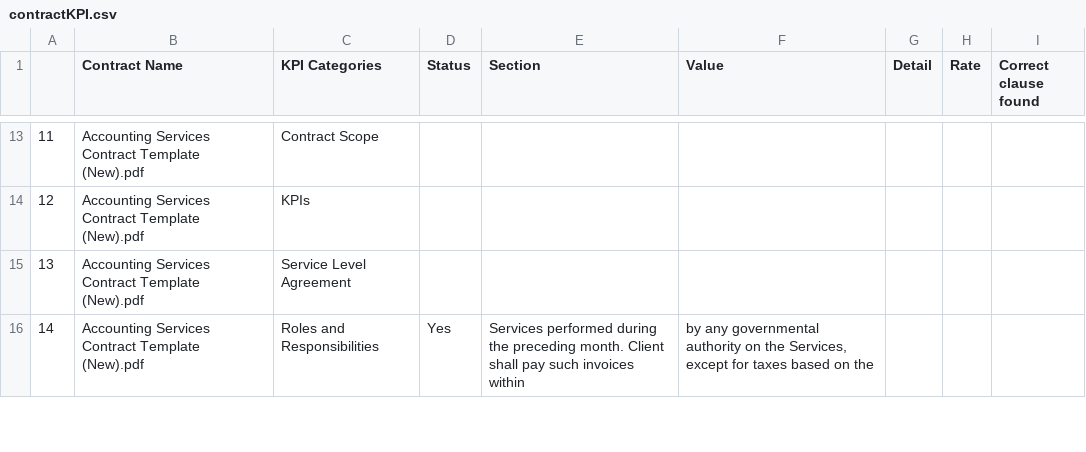
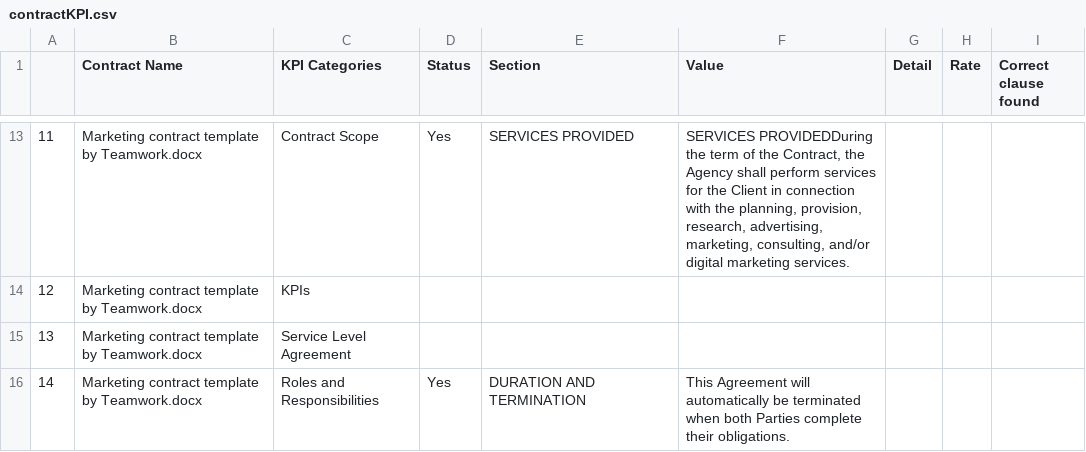
Before and after one commit to trannam710/codeShareRepo, a CSV file: data/contractKPI.csv, drawn as a sheet; only a part is shown, gaps mark what is left out; the diff covers the shown part only; the diff names each change by its address in the sheet, - before the commit and + after, or states it on an @@ line.

```diff
--- a/data/contractKPI.csv
+++ b/data/contractKPI.csv
-B13:B16 (Contract Name): Accounting Services Contract Template (New).pdf
+B13:B16 (Contract Name): Marketing contract template by Teamwork.docx
-D13 (Status): (empty)
+D13 (Status): Yes
-E13 (Section): (empty)
+E13 (Section): SERVICES PROVIDED
-F13 (Value): (empty)
+F13 (Value): SERVICES PROVIDEDDuring the term of the Contract, the Agency shall perform services for the Client in connection with the planning, provision, research, advertising, marketing, consulting, and/or digital marketing services.
-E16 (Section): Services performed during the preceding month. Client shall pay such invoices within
+E16 (Section): DURATION AND TERMINATION
-F16 (Value): by any governmental authority on the Services, except for taxes based on the
+F16 (Value): This Agreement will automatically be terminated when both Parties complete their obligations.
```
Also changed, not shown: 129 edited cells elsewhere in this file.
